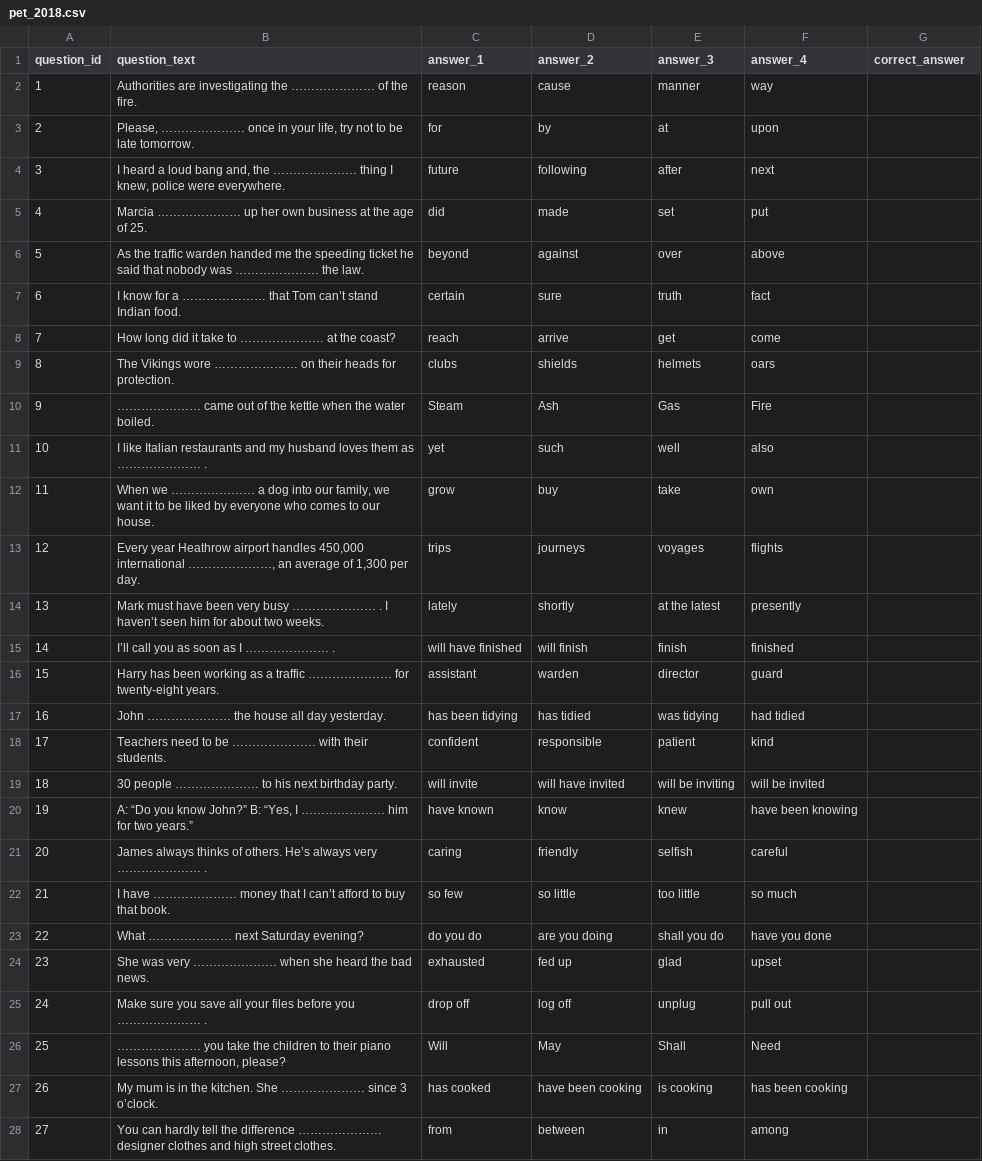
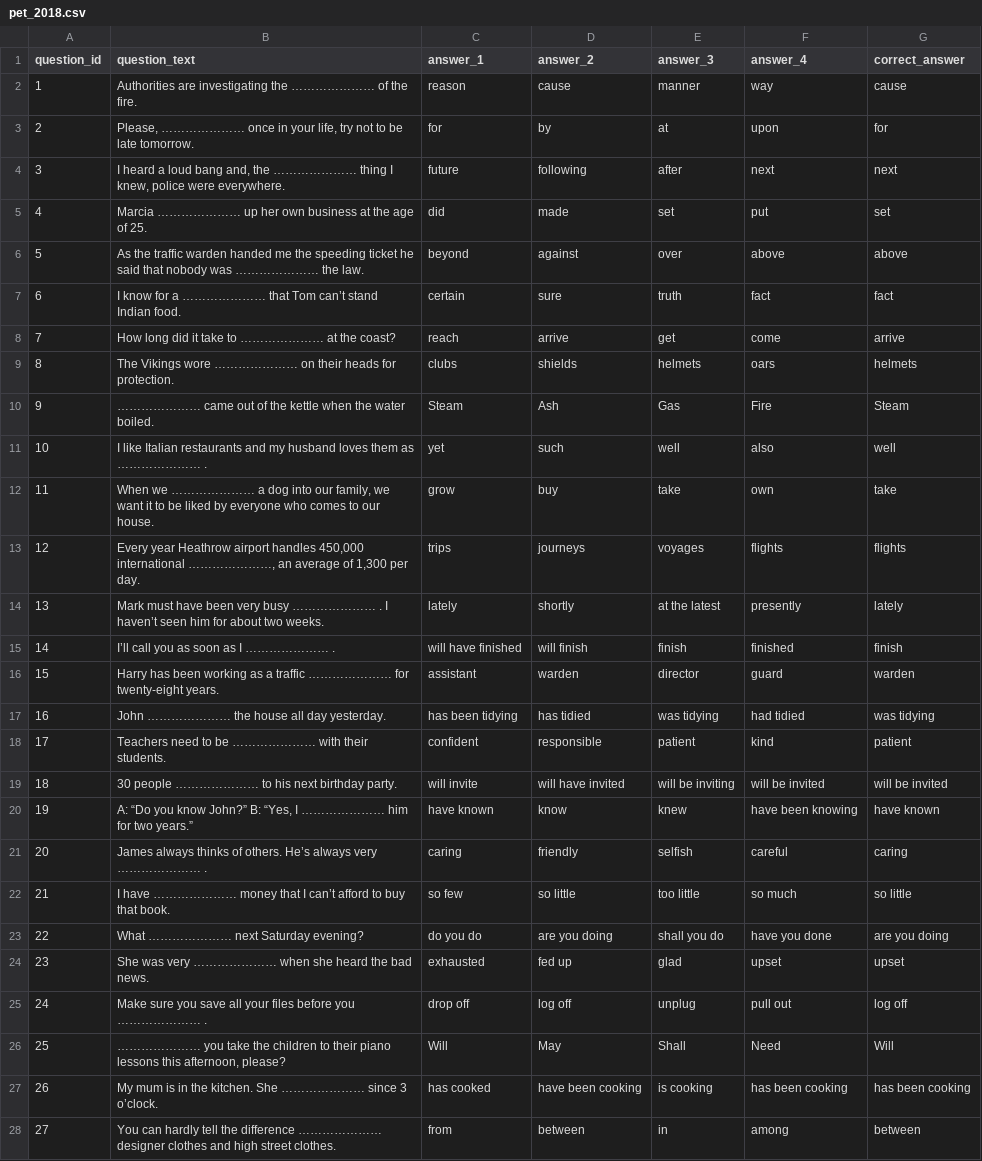
Before and after one commit to alexjilavu29/english-4-exams-processor, a CSV file: csv_teste/pet_2018.csv, drawn as a sheet; only a part is shown; the diff covers the shown part only.

```diff
--- a/csv_teste/pet_2018.csv
+++ b/csv_teste/pet_2018.csv
@@ -1,28 +1,28 @@
 question_id,question_text,answer_1,answer_2,answer_3,answer_4,correct_answer
-1,Authorities are investigating the ………………… of the fire.,reason,cause,manner,way,
-2,"Please, ………………… once in your life, try not to be late tomorrow.",for,by,at,upon,
-3,"I heard a loud bang and, the ………………… thing I knew, police were everywhere.",future,following,after,next,
-4,Marcia ………………… up her own business at the age of 25.,did,made,set,put,
-5,As the traffic warden handed me the speeding ticket he said that nobody was ………………… the law.,beyond,against,over,above,
-6,I know for a ………………… that Tom can’t stand Indian food.,certain,sure,truth,fact,
-7,How long did it take to ………………… at the coast?,reach,arrive,get,come,
-8,The Vikings wore ………………… on their heads for protection.,clubs,shields,helmets,oars,
-9,………………… came out of the kettle when the water boiled.,Steam,Ash,Gas,Fire,
-10,I like Italian restaurants and my husband loves them as ………………… .,yet,such,well,also,
-11,"When we ………………… a dog into our family, we want it to be liked by everyone who comes to our house.",grow,buy,take,own,
-12,"Every year Heathrow airport handles 450,000 international …………………, an average of 1,300 per day.",trips,journeys,voyages,flights,
-13,Mark must have been very busy ………………… . I haven’t seen him for about two weeks.,lately,shortly,at the latest,presently,
-14,I’ll call you as soon as I ………………… .,will have finished,will finish,finish,finished,
-15,Harry has been working as a traffic ………………… for twenty-eight years.,assistant,warden,director,guard,
-16,John ………………… the house all day yesterday.,has been tidying,has tidied,was tidying,had tidied,
-17,Teachers need to be ………………… with their students.,confident,responsible,patient,kind,
-18,30 people ………………… to his next birthday party.,will invite,will have invited,will be inviting,will be invited,
-19,"A: “Do you know John?”  B: “Yes, I ………………… him for two years.”",have known,know,knew,have been knowing,
-20,James always thinks of others. He’s always very ………………… .,caring,friendly,selfish,careful,
-21,I have ………………… money that I can’t afford to buy that book.,so few,so little,too little,so much,
-22,What ………………… next Saturday evening?,do you do,are you doing,shall you do,have you done,
-23,She was very ………………… when she heard the bad news.,exhausted,fed up,glad,upset,
-24,Make sure you save all your files before you ………………… .,drop off,log off,unplug,pull out,
-25,"………………… you take the children to their piano lessons this afternoon, please?",Will,May,Shall,Need,
-26,My mum is in the kitchen. She ………………… since 3 o’clock.,has cooked,have been cooking,is cooking,has been cooking,
-27,You can hardly tell the difference ………………… designer clothes and high street clothes.,from,between,in,among,
+1,Authorities are investigating the ………………… of the fire.,reason,cause,manner,way,cause
+2,"Please, ………………… once in your life, try not to be late tomorrow.",for,by,at,upon,for
+3,"I heard a loud bang and, the ………………… thing I knew, police were everywhere.",future,following,after,next,next
+4,Marcia ………………… up her own business at the age of 25.,did,made,set,put,set
+5,As the traffic warden handed me the speeding ticket he said that nobody was ………………… the law.,beyond,against,over,above,above
+6,I know for a ………………… that Tom can’t stand Indian food.,certain,sure,truth,fact,fact
+7,How long did it take to ………………… at the coast?,reach,arrive,get,come,arrive
+8,The Vikings wore ………………… on their heads for protection.,clubs,shields,helmets,oars,helmets
+9,………………… came out of the kettle when the water boiled.,Steam,Ash,Gas,Fire,Steam
+10,I like Italian restaurants and my husband loves them as ………………… .,yet,such,well,also,well
+11,"When we ………………… a dog into our family, we want it to be liked by everyone who comes to our house.",grow,buy,take,own,take
+12,"Every year Heathrow airport handles 450,000 international …………………, an average of 1,300 per day.",trips,journeys,voyages,flights,flights
+13,Mark must have been very busy ………………… . I haven’t seen him for about two weeks.,lately,shortly,at the latest,presently,lately
+14,I’ll call you as soon as I ………………… .,will have finished,will finish,finish,finished,finish
+15,Harry has been working as a traffic ………………… for twenty-eight years.,assistant,warden,director,guard,warden
+16,John ………………… the house all day yesterday.,has been tidying,has tidied,was tidying,had tidied,was tidying
+17,Teachers need to be ………………… with their students.,confident,responsible,patient,kind,patient
+18,30 people ………………… to his next birthday party.,will invite,will have invited,will be inviting,will be invited,will be invited
+19,"A: “Do you know John?”  B: “Yes, I ………………… him for two years.”",have known,know,knew,have been knowing,have known
+20,James always thinks of others. He’s always very ………………… .,caring,friendly,selfish,careful,caring
+21,I have ………………… money that I can’t afford to buy that book.,so few,so little,too little,so much,so little
+22,What ………………… next Saturday evening?,do you do,are you doing,shall you do,have you done,are you doing
+23,She was very ………………… when she heard the bad news.,exhausted,fed up,glad,upset,upset
+24,Make sure you save all your files before you ………………… .,drop off,log off,unplug,pull out,log off
+25,"………………… you take the children to their piano lessons this afternoon, please?",Will,May,Shall,Need,Will
+26,My mum is in the kitchen. She ………………… since 3 o’clock.,has cooked,have been cooking,is cooking,has been cooking,has been cooking
+27,You can hardly tell the difference ………………… designer clothes and high street clothes.,from,between,in,among,between
```
Also changed, not shown: 73 edited cells elsewhere in this file, csv_teste/pet_2010.csv, csv_teste/pet_2013.csv, 20 other files.
